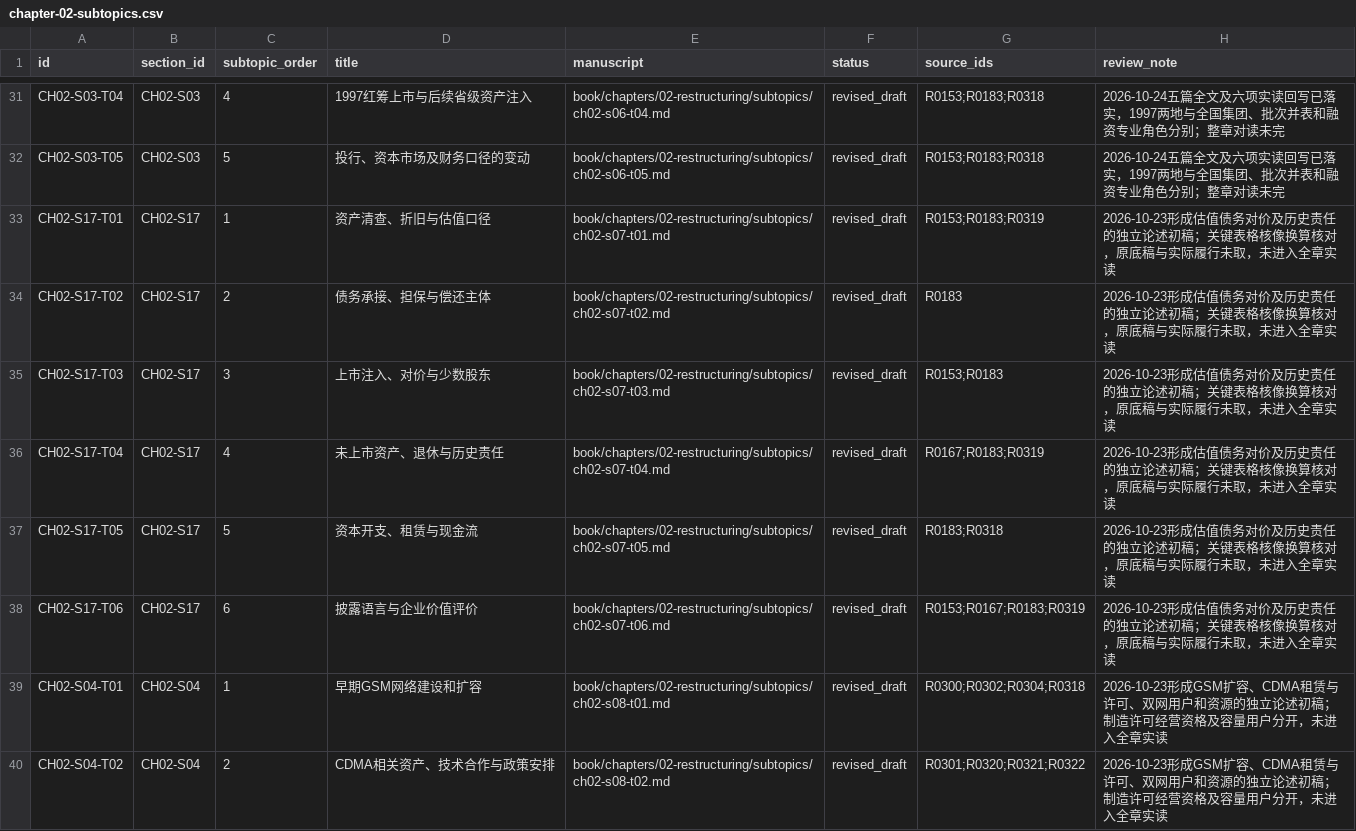
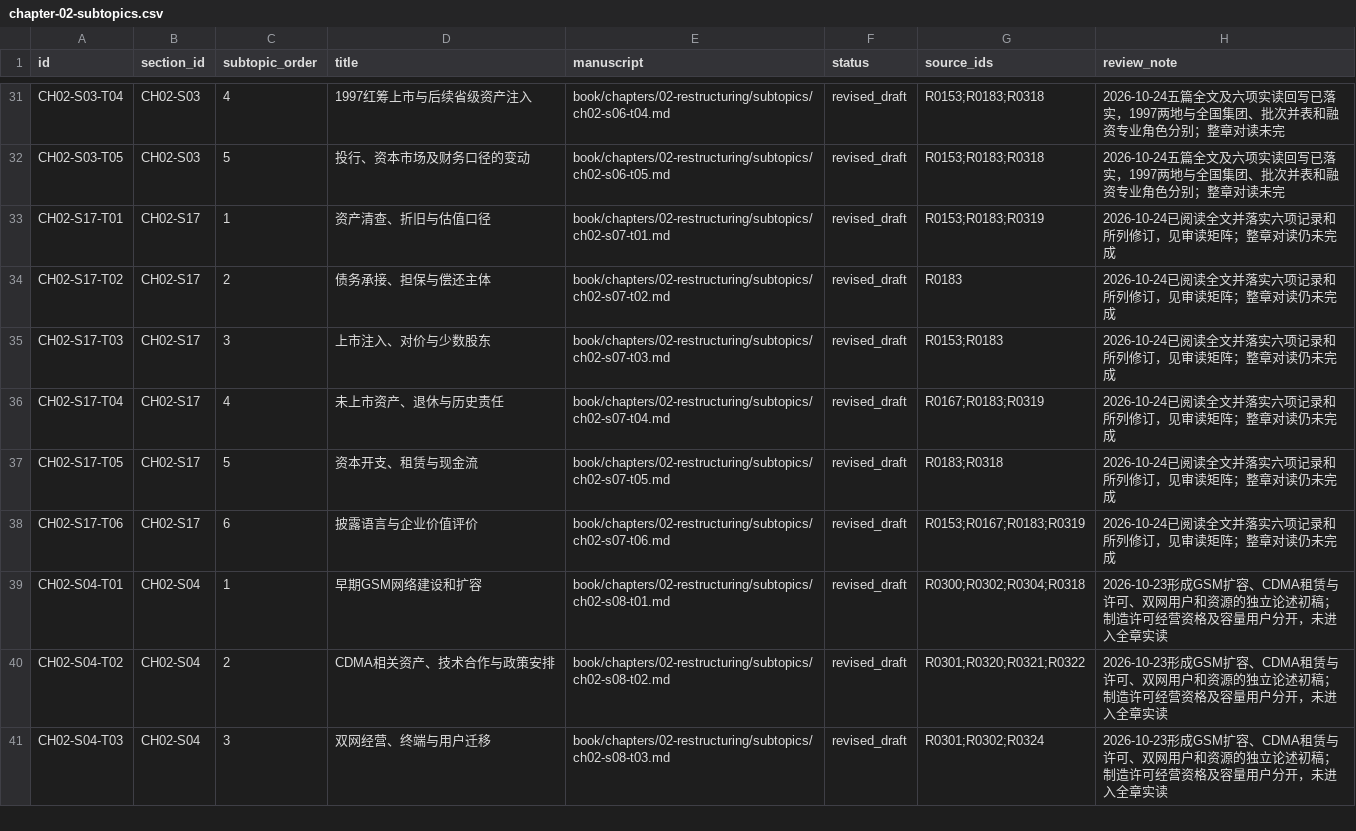
Before and after one commit to pty819/order-of-connectivity, a CSV file: research/chapter-02-subtopics.csv, drawn as a sheet; only a part is shown, gaps mark what is left out; the shorter side is filled out with more unchanged rows.

```diff
--- a/research/chapter-02-subtopics.csv
+++ b/research/chapter-02-subtopics.csv
@@ -32,8 +32,8 @@ CH02-S03-T04,CH02-S03,4,1997红筹上市与后续省级资产注入,book/chapter
 CH02-S03-T05,CH02-S03,5,投行、资本市场及财务口径的变动,book/chapters/02-restructuring/subtopics/ch02-s06-t05.md,revised_draft,R0153;R0183;R0318,2026-10-24五篇全文及六项实读回写已落实，1997两地与全国集团、批次并表和融资专业角色分别；整章对读未完
-CH02-S17-T01,CH02-S17,1,资产清查、折旧与估值口径,book/chapters/02-restructuring/subtopics/ch02-s07-t01.md,revised_draft,R0153;R0183;R0319,2026-10-23形成估值债务对价及历史责任的独立论述初稿；关键表格核像换算核对，原底稿与实际履行未取，未进入全章实读
-CH02-S17-T02,CH02-S17,2,债务承接、担保与偿还主体,book/chapters/02-restructuring/subtopics/ch02-s07-t02.md,revised_draft,R0183,2026-10-23形成估值债务对价及历史责任的独立论述初稿；关键表格核像换算核对，原底稿与实际履行未取，未进入全章实读
-CH02-S17-T03,CH02-S17,3,上市注入、对价与少数股东,book/chapters/02-restructuring/subtopics/ch02-s07-t03.md,revised_draft,R0153;R0183,2026-10-23形成估值债务对价及历史责任的独立论述初稿；关键表格核像换算核对，原底稿与实际履行未取，未进入全章实读
-CH02-S17-T04,CH02-S17,4,未上市资产、退休与历史责任,book/chapters/02-restructuring/subtopics/ch02-s07-t04.md,revised_draft,R0167;R0183;R0319,2026-10-23形成估值债务对价及历史责任的独立论述初稿；关键表格核像换算核对，原底稿与实际履行未取，未进入全章实读
-CH02-S17-T05,CH02-S17,5,资本开支、租赁与现金流,book/chapters/02-restructuring/subtopics/ch02-s07-t05.md,revised_draft,R0183;R0318,2026-10-23形成估值债务对价及历史责任的独立论述初稿；关键表格核像换算核对，原底稿与实际履行未取，未进入全章实读
-CH02-S17-T06,CH02-S17,6,披露语言与企业价值评价,book/chapters/02-restructuring/subtopics/ch02-s07-t06.md,revised_draft,R0153;R0167;R0183;R0319,2026-10-23形成估值债务对价及历史责任的独立论述初稿；关键表格核像换算核对，原底稿与实际履行未取，未进入全章实读
+CH02-S17-T01,CH02-S17,1,资产清查、折旧与估值口径,book/chapters/02-restructuring/subtopics/ch02-s07-t01.md,revised_draft,R0153;R0183;R0319,2026-10-24已阅读全文并落实六项记录和所列修订，见审读矩阵；整章对读仍未完成
+CH02-S17-T02,CH02-S17,2,债务承接、担保与偿还主体,book/chapters/02-restructuring/subtopics/ch02-s07-t02.md,revised_draft,R0183,2026-10-24已阅读全文并落实六项记录和所列修订，见审读矩阵；整章对读仍未完成
+CH02-S17-T03,CH02-S17,3,上市注入、对价与少数股东,book/chapters/02-restructuring/subtopics/ch02-s07-t03.md,revised_draft,R0153;R0183,2026-10-24已阅读全文并落实六项记录和所列修订，见审读矩阵；整章对读仍未完成
+CH02-S17-T04,CH02-S17,4,未上市资产、退休与历史责任,book/chapters/02-restructuring/subtopics/ch02-s07-t04.md,revised_draft,R0167;R0183;R0319,2026-10-24已阅读全文并落实六项记录和所列修订，见审读矩阵；整章对读仍未完成
+CH02-S17-T05,CH02-S17,5,资本开支、租赁与现金流,book/chapters/02-restructuring/subtopics/ch02-s07-t05.md,revised_draft,R0183;R0318,2026-10-24已阅读全文并落实六项记录和所列修订，见审读矩阵；整章对读仍未完成
+CH02-S17-T06,CH02-S17,6,披露语言与企业价值评价,book/chapters/02-restructuring/subtopics/ch02-s07-t06.md,revised_draft,R0153;R0167;R0183;R0319,2026-10-24已阅读全文并落实六项记录和所列修订，见审读矩阵；整章对读仍未完成
 CH02-S04-T01,CH02-S04,1,早期GSM网络建设和扩容,book/chapters/02-restructuring/subtopics/ch02-s08-t01.md,revised_draft,R0300;R0302;R0304;R0318,2026-10-23形成GSM扩容、CDMA租赁与许可、双网用户和资源的独立论述初稿；制造许可经营资格及容量用户分开，未进入全章实读
```
Also changed, not shown: research/chapter-02-integrated-audit.csv, research/chapter-plan-v1.csv, 13 other files.
